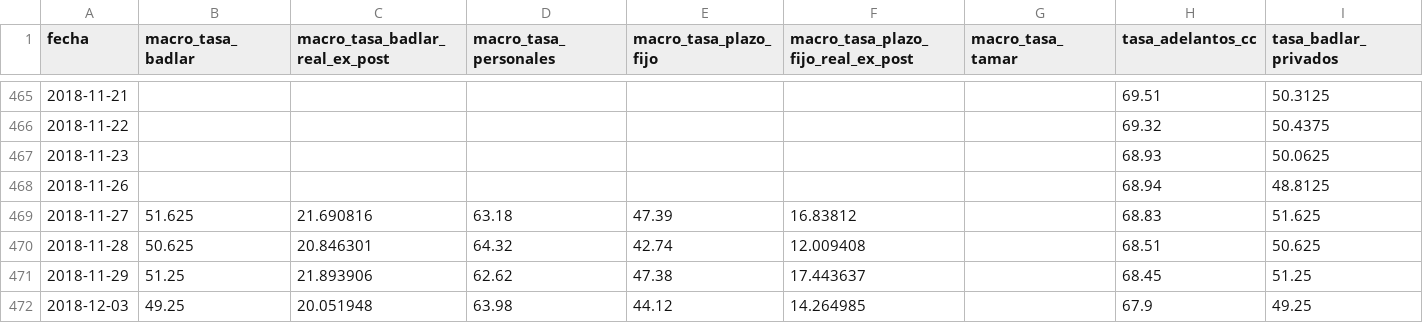
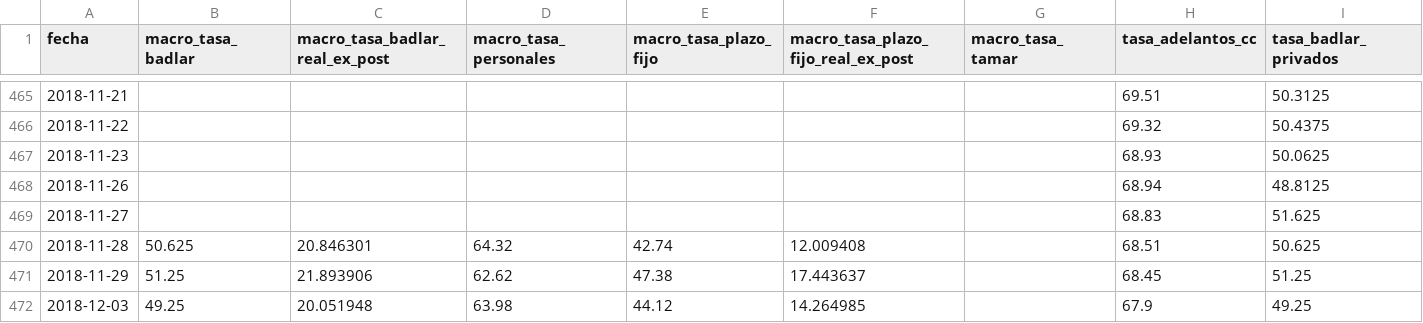
Before and after one commit to datamiazzo-2026/datos-publicos, a CSV file: respaldo/tasas.csv, drawn as a sheet; only a part is shown, gaps mark what is left out; the diff names each change by its address in the sheet, - before the commit and + after, or states it on an @@ line.

```diff
--- a/respaldo/tasas.csv
+++ b/respaldo/tasas.csv
-B469 (macro_tasa_badlar): 51.625
+B469 (macro_tasa_badlar): (empty)
-C469 (macro_tasa_badlar_real_ex_post): 21.690816
+C469 (macro_tasa_badlar_real_ex_post): (empty)
-D469 (macro_tasa_personales): 63.18
+D469 (macro_tasa_personales): (empty)
-E469 (macro_tasa_plazo_fijo): 47.39
+E469 (macro_tasa_plazo_fijo): (empty)
-F469: 16.83812
+F469: (empty)
```
Also changed, not shown: dolares.csv, respaldo/indice.csv, 13 other files.
